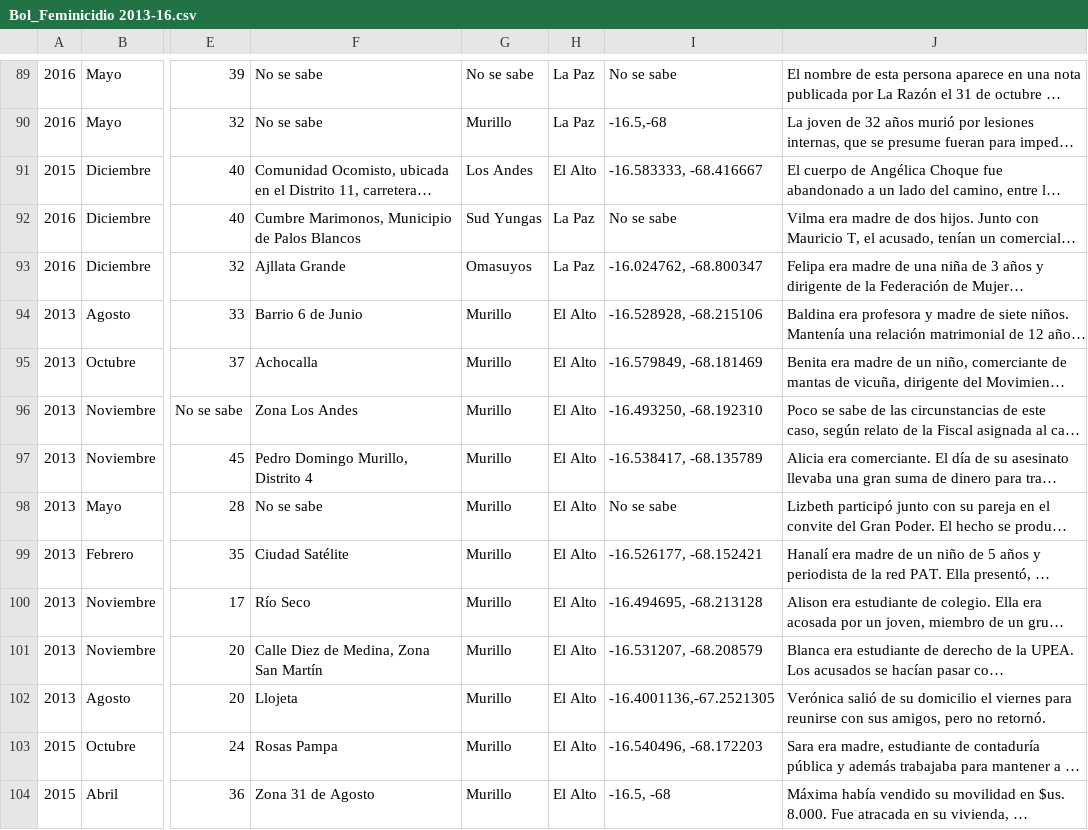
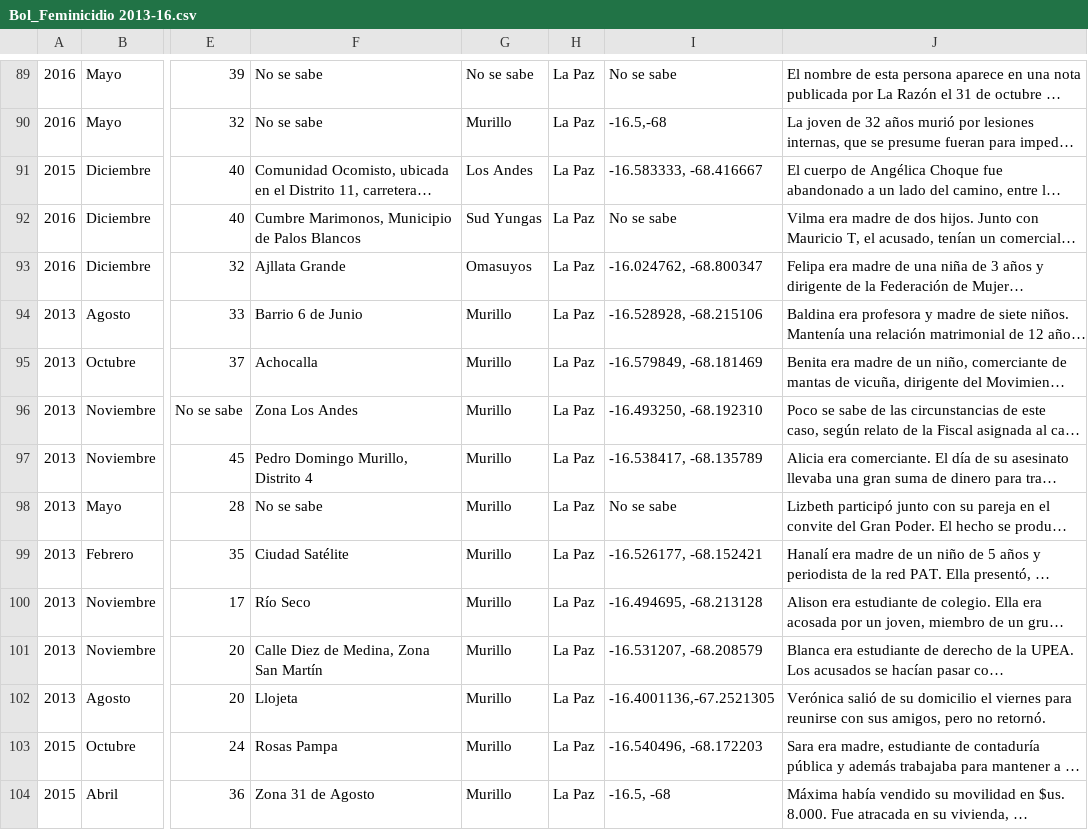
Before and after one commit to romer8/observatorio_app, a CSV file: PrevencionTool/static/PrevencionTool/scripts/Bol_Feminicidio 2013-16.csv, drawn as a sheet; only a part is shown, gaps mark what is left out; long unchanged cells end in …; the diff covers the shown part only; the diff names each change by its address in the sheet, - before the commit and + after, or states it on an @@ line.

Commit message:
Added el Alto to La Paz

```diff
--- a/PrevencionTool/static/PrevencionTool/scripts/Bol_Feminicidio 2013-16.csv
+++ b/PrevencionTool/static/PrevencionTool/scripts/Bol_Feminicidio 2013-16.csv
-H91: El Alto
+H91: La Paz
-H94:H104: El Alto
+H94:H104: La Paz
```
Also changed, not shown: 21 edited cells elsewhere in this file.
